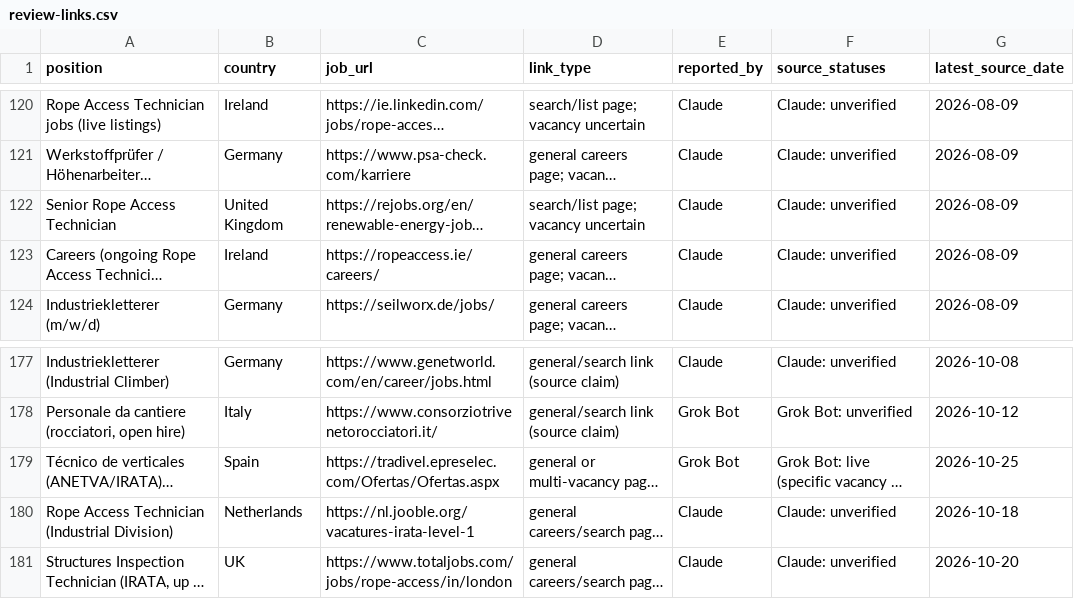
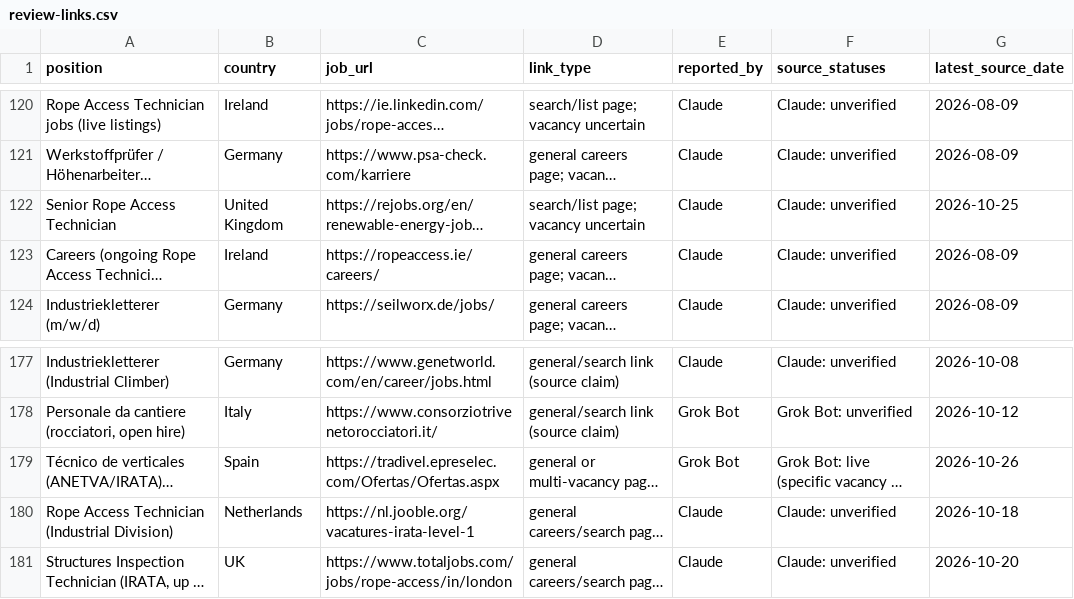
Before and after one commit to duvida13/Combined-Rope-Access-Job-Findings, a CSV file: review-links.csv, drawn as a sheet; only a part is shown, gaps mark what is left out; long unchanged cells end in …; the diff names each change by its address in the sheet, - before the commit and + after, or states it on an @@ line.

```diff
--- a/review-links.csv
+++ b/review-links.csv
-G122 (latest_source_date): 2026-08-09
+G122 (latest_source_date): 2026-10-25
-G179 (latest_source_date): 2026-10-25
+G179 (latest_source_date): 2026-10-26
```
Also changed, not shown: vacancies.csv, 10 other files.
